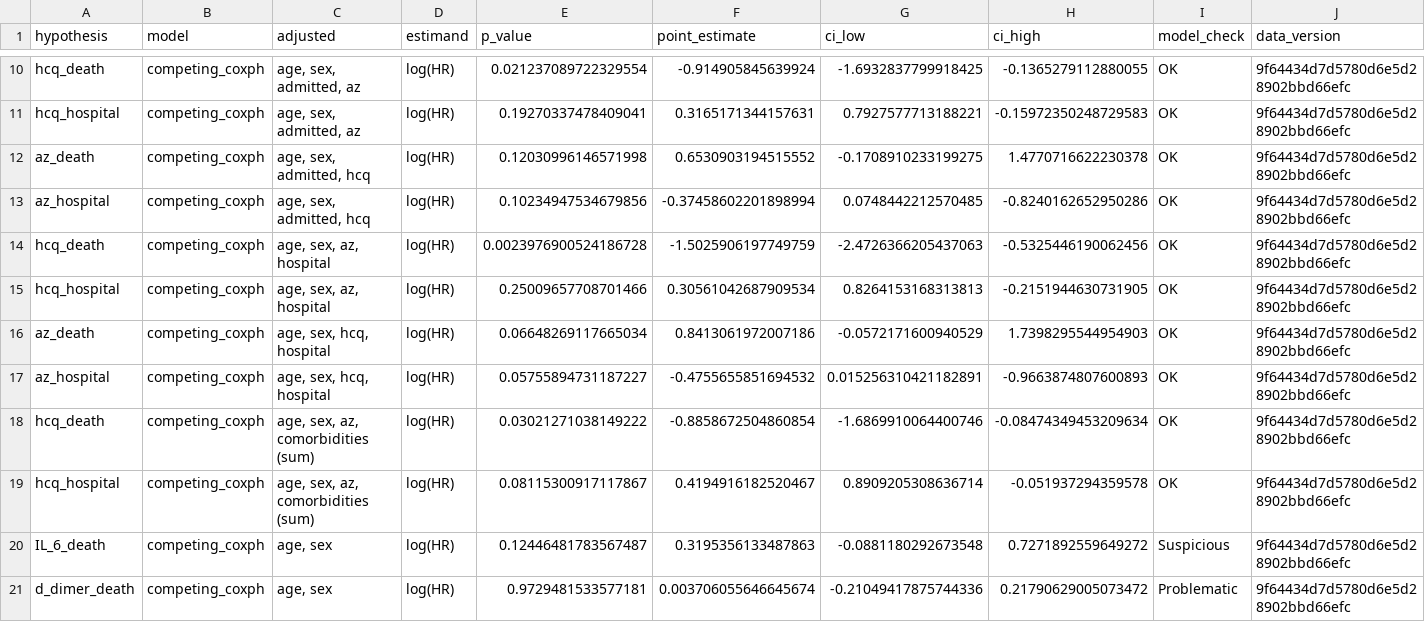
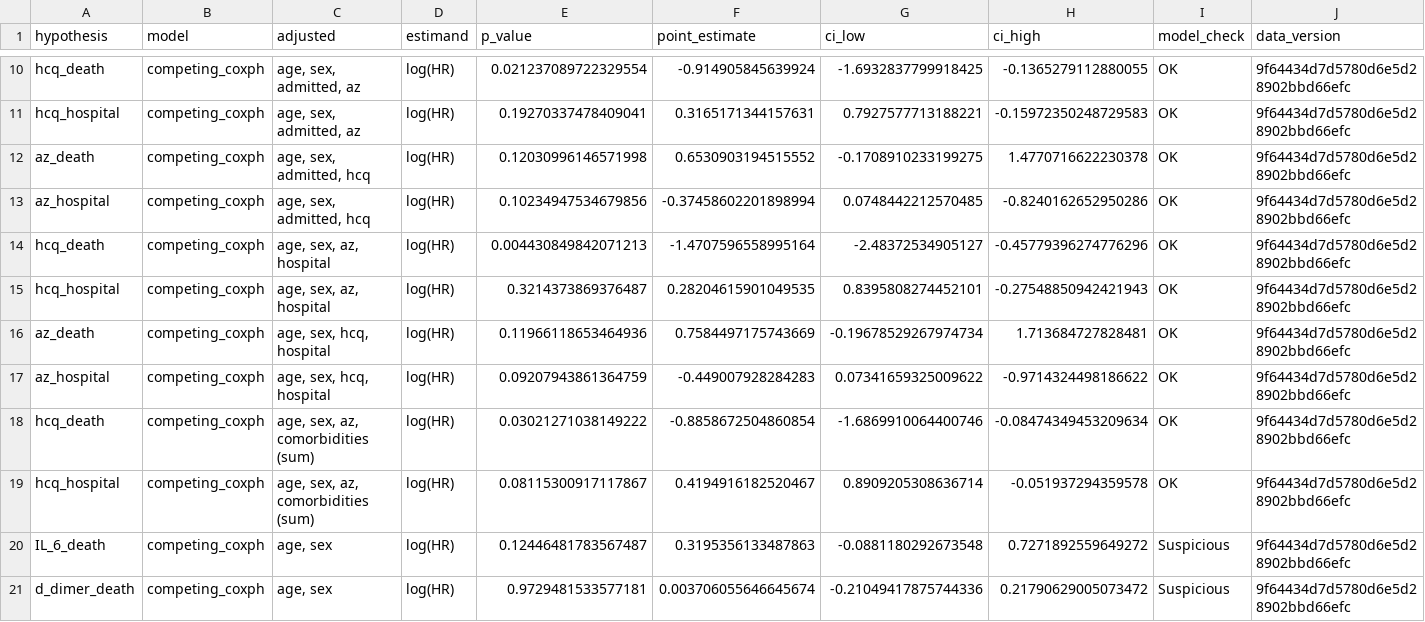
Before and after one commit to cas-bioinf/covid19retrospective, a CSV file: manuscript/competing_risks_res.csv, drawn as a sheet; only a part is shown, gaps mark what is left out.

```diff
--- a/manuscript/competing_risks_res.csv
+++ b/manuscript/competing_risks_res.csv
@@ -13,6 +13,6 @@ az_death,competing_coxph,"age, sex, admitted, hcq",log(HR),0.12030996146571998,0
 az_hospital,competing_coxph,"age, sex, admitted, hcq",log(HR),0.10234947534679856,-0.37458602201898994,0.0748442212570485,-0.8240162652950286,OK,9f64434d7d5780d6e5d28902bbd66efc
-hcq_death,competing_coxph,"age, sex, az, hospital",log(HR),0.0023976900524186728,-1.5025906197749759,-2.4726366205437063,-0.5325446190062456,OK,9f64434d7d5780d6e5d28902bbd66efc
-hcq_hospital,competing_coxph,"age, sex, az, hospital",log(HR),0.25009657708701466,0.30561042687909534,0.8264153168313813,-0.2151944630731905,OK,9f64434d7d5780d6e5d28902bbd66efc
-az_death,competing_coxph,"age, sex, hcq, hospital",log(HR),0.06648269117665034,0.8413061972007186,-0.0572171600940529,1.7398295544954903,OK,9f64434d7d5780d6e5d28902bbd66efc
-az_hospital,competing_coxph,"age, sex, hcq, hospital",log(HR),0.05755894731187227,-0.4755655851694532,0.015256310421182891,-0.9663874807600893,OK,9f64434d7d5780d6e5d28902bbd66efc
+hcq_death,competing_coxph,"age, sex, az, hospital",log(HR),0.004430849842071213,-1.4707596558995164,-2.48372534905127,-0.45779396274776296,OK,9f64434d7d5780d6e5d28902bbd66efc
+hcq_hospital,competing_coxph,"age, sex, az, hospital",log(HR),0.3214373869376487,0.28204615901049535,0.8395808274452101,-0.27548850942421943,OK,9f64434d7d5780d6e5d28902bbd66efc
+az_death,competing_coxph,"age, sex, hcq, hospital",log(HR),0.11966118653464936,0.7584497175743669,-0.19678529267974734,1.713684727828481,OK,9f64434d7d5780d6e5d28902bbd66efc
+az_hospital,competing_coxph,"age, sex, hcq, hospital",log(HR),0.09207943861364759,-0.449007928284283,0.07341659325009622,-0.9714324498186622,OK,9f64434d7d5780d6e5d28902bbd66efc
 hcq_death,competing_coxph,"age, sex, az, comorbidities (sum)",log(HR),0.03021271038149222,-0.8858672504860854,-1.6869910064400746,-0.08474349453209634,OK,9f64434d7d5780d6e5d28902bbd66efc
@@ -20,2 +20,2 @@ hcq_hospital,competing_coxph,"age, sex, az, comorbidities (sum)",log(HR),0.08115
 IL_6_death,competing_coxph,"age, sex",log(HR),0.12446481783567487,0.3195356133487863,-0.0881180292673548,0.7271892559649272,Suspicious,9f64434d7d5780d6e5d28902bbd66efc
-d_dimer_death,competing_coxph,"age, sex",log(HR),0.9729481533577181,0.003706055646645674,-0.21049417875744336,0.21790629005073472,Problematic,9f64434d7d5780d6e5d28902bbd66efc
+d_dimer_death,competing_coxph,"age, sex",log(HR),0.9729481533577181,0.003706055646645674,-0.21049417875744336,0.21790629005073472,Suspicious,9f64434d7d5780d6e5d28902bbd66efc
```
Also changed, not shown: manuscript/analysis_brms.csv, manuscript/jm_res.csv, 13 other files.
